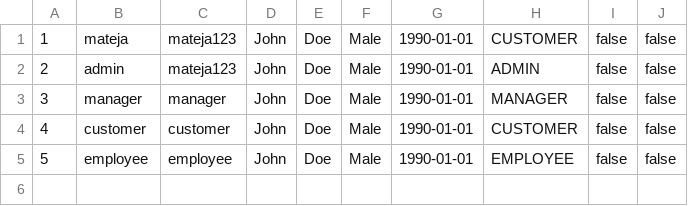
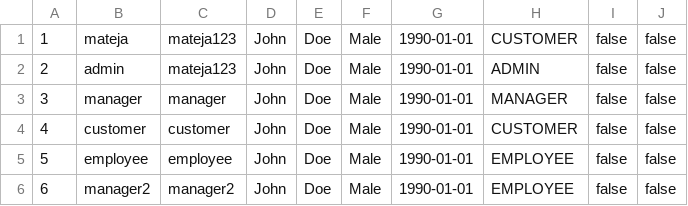
Before and after one commit to matejaaj/Chocolate-factory, a CSV file: backend/resources/data/users.csv, drawn as a sheet; the diff names each change by its address in the sheet, - before the commit and + after, or states it on an @@ line.

```diff
--- a/backend/resources/data/users.csv
+++ b/backend/resources/data/users.csv
+row 6: 6 | manager2 | manager2 | John | Doe | Male | 1990-01-01 | EMPLOYEE | false | false
```
Also changed, not shown: 7 other files.
